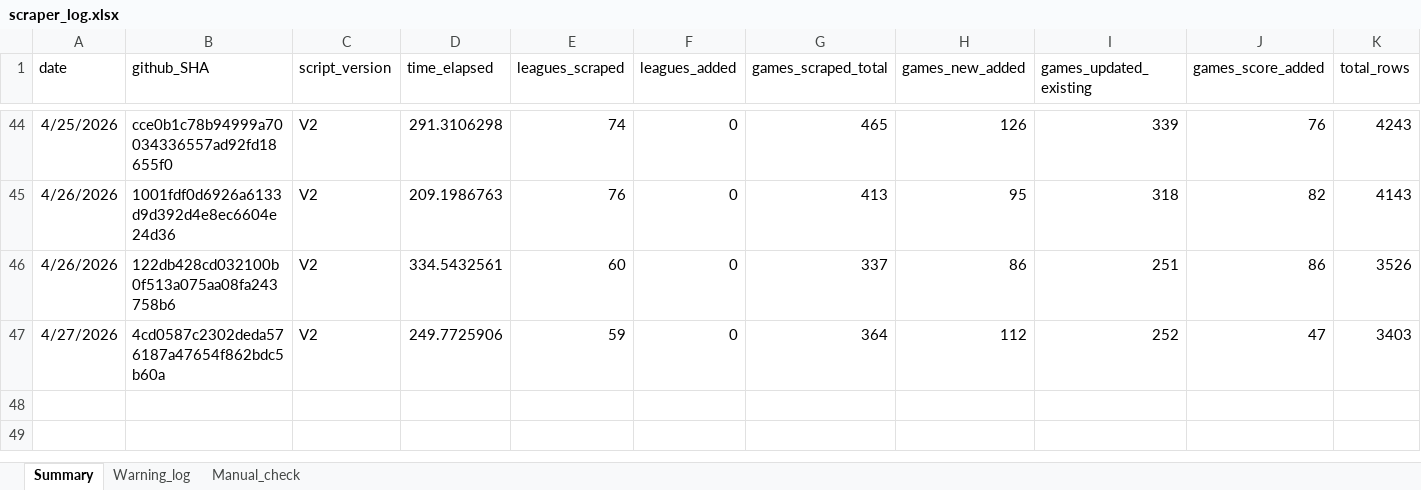
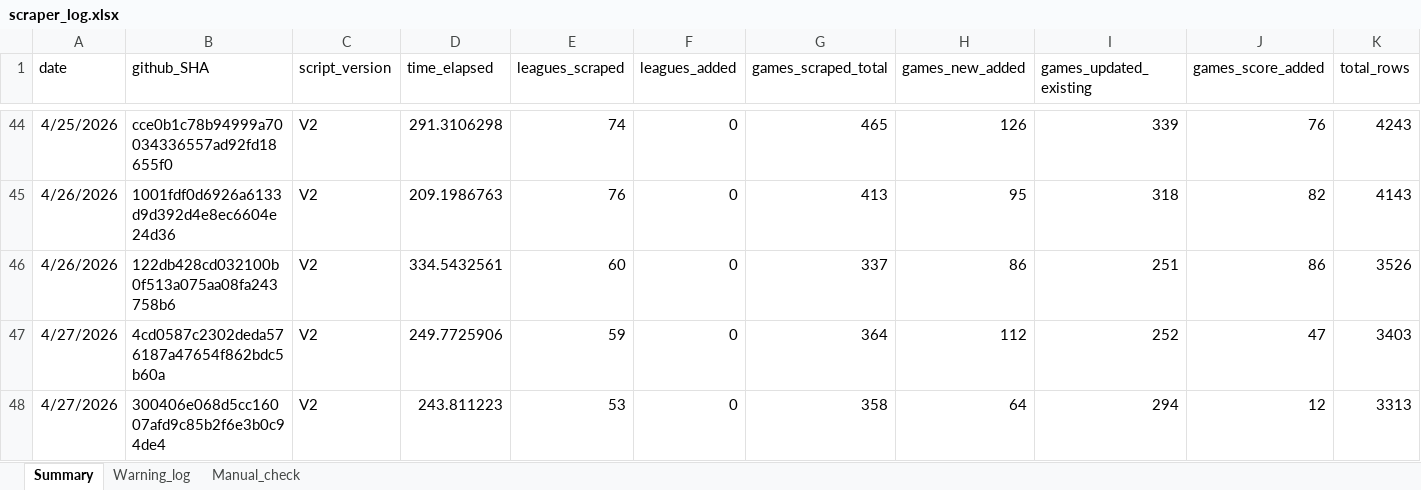
Before and after one commit to Auketas/football_betting, an Excel workbook: data/log/scraper_log.xlsx, sheet Summary, drawn as a sheet; only a part is shown, gaps mark what is left out; values as stored, in another font and other column widths than the file's, no borders; rows hold the shown columns only; the diff names each change by its address in the sheet, - before the commit and + after, or states it on an @@ line.

```diff
--- a/data/log/scraper_log.xlsx (sheet Summary)
+++ b/data/log/scraper_log.xlsx (sheet Summary)
+row 48: 4/27/2026 | 300406e068d5cc16007afd9c85b2f6e3b0c94de4 | V2 | 243.811223 | 53 | 0 | 358 | 64 | 294 | 12 | 3313
```
Also changed, not shown: 40 other files.
